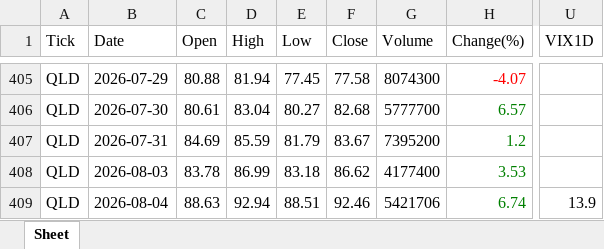
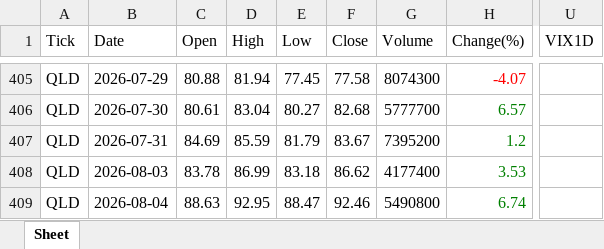
Before and after one commit to jangjb1204-sys/my-python-bot, an Excel workbook: US_stock/QLD_table.xlsx, sheet Sheet, drawn as a sheet; only a part is shown, gaps mark what is left out; values as stored, in another font and other column widths than the file's, no borders; the diff names each change by its address in the sheet, - before the commit and + after, or states it on an @@ line.

```diff
--- a/US_stock/QLD_table.xlsx (sheet Sheet)
+++ b/US_stock/QLD_table.xlsx (sheet Sheet)
-D409 (High): 92.94
+D409 (High): 92.95
-E409 (Low): 88.51
+E409 (Low): 88.47
-G409 (Volume): 5421706
+G409 (Volume): 5490800
-U409 (VIX1D): 13.9
+U409 (VIX1D): (empty)
```
Also changed, not shown: US_stock/FINX_table.xlsx, US_stock/KORU_table.xlsx, 20 other files.
